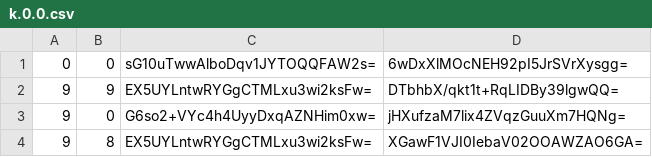
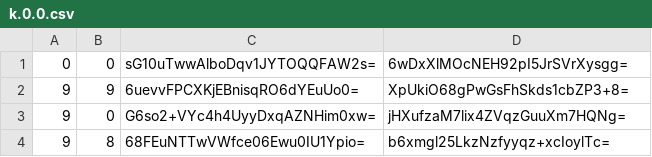
Before and after one commit to Brehtyn/brentyns.com-pipeline, a CSV file: public/unmined/tiles/zoom.-2/metadata/k.0.0.csv, drawn as a sheet.

```diff
--- a/public/unmined/tiles/zoom.-2/metadata/k.0.0.csv
+++ b/public/unmined/tiles/zoom.-2/metadata/k.0.0.csv
@@ -1,4 +1,4 @@
 0,0,sG10uTwwAlboDqv1JYTOQQFAW2s=,6wDxXlMOcNEH92pI5JrSVrXysgg=
-9,9,EX5UYLntwRYGgCTMLxu3wi2ksFw=,DTbhbX/qkt1t+RqLIDBy39lgwQQ=
+9,9,6uevvFPCXKjEBnisqRO6dYEuUo0=,XpUkiO68gPwGsFhSkds1cbZP3+8=
 9,0,G6so2+VYc4h4UyyDxqAZNHim0xw=,jHXufzaM7lix4ZVqzGuuXm7HQNg=
-9,8,EX5UYLntwRYGgCTMLxu3wi2ksFw=,XGawF1VJI0IebaV02OOAWZAO6GA=
+9,8,68FEuNTTwVWfce06Ewu0IU1Ypio=,b6xmgl25LkzNzfyyqz+xcIoylTc=
```
Also changed, not shown: public/unmined/tiles/zoom.-1/metadata/k.0.0.csv, public/unmined/tiles/zoom.0/metadata/k.1.1.csv, 11 other files.
